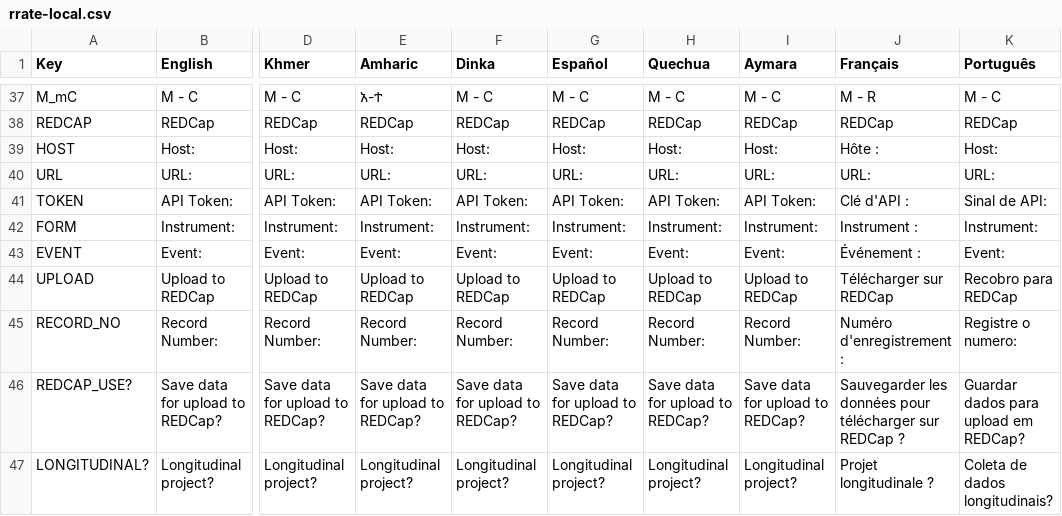
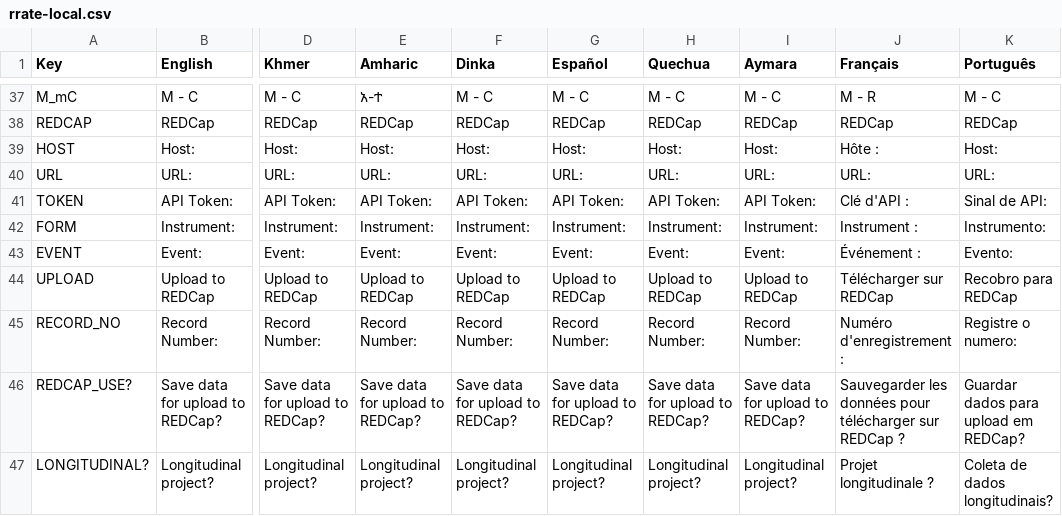
Before and after one commit to part-cw/LNhealth, a CSV file: modules/rrate/rrate-local.csv, drawn as a sheet; only a part is shown, gaps mark what is left out; the diff names each change by its address in the sheet, - before the commit and + after, or states it on an @@ line.

Commit message:
RRATE: Added some missing translations for Portuguese

```diff
--- a/modules/rrate/rrate-local.csv
+++ b/modules/rrate/rrate-local.csv
-K42 (Português): Instrument:
+K42 (Português): Instrumento:
-K43 (Português): Event:
+K43 (Português): Evento:
```
